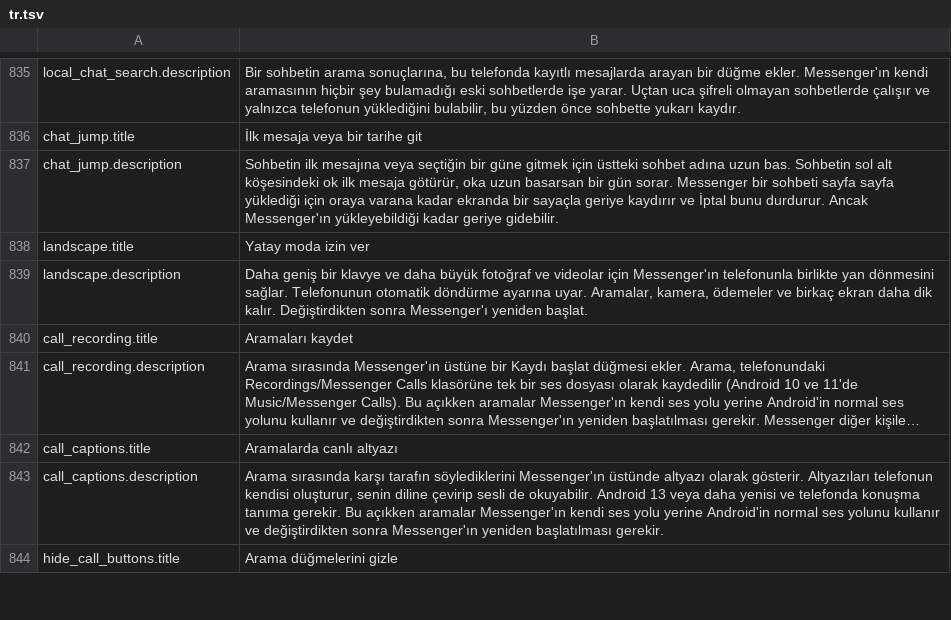
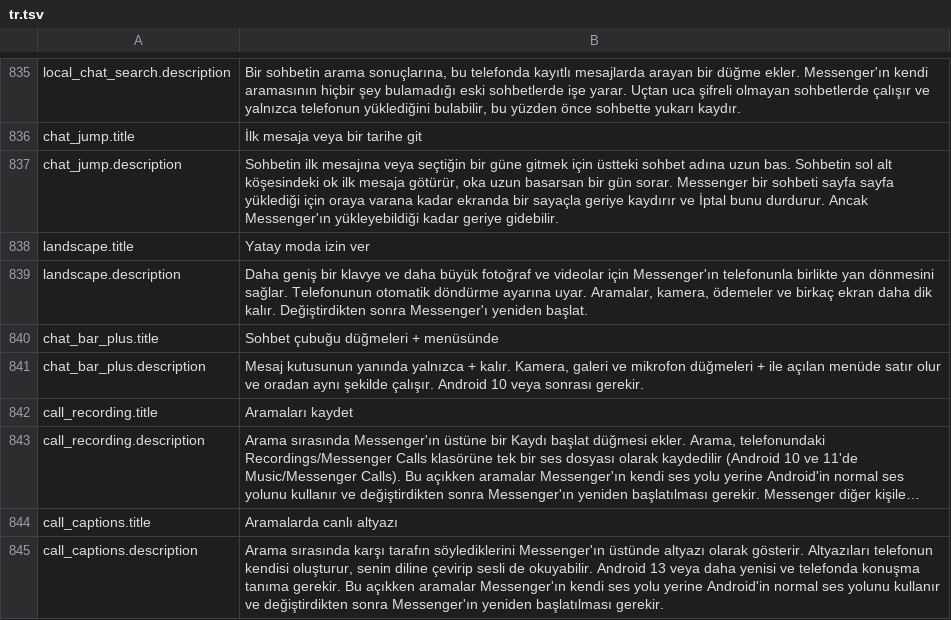
Before and after one commit to SysAdminDoc/HushMessenger, a TSV file: extensions/messenger/src/main/l10n/tr.tsv, drawn as a sheet; only a part is shown, gaps mark what is left out; the shorter side is filled out with more unchanged rows; long unchanged cells end in …; the diff names each change by its address in the sheet, - before the commit and + after, or states it on an @@ line.

```diff
--- a/extensions/messenger/src/main/l10n/tr.tsv
+++ b/extensions/messenger/src/main/l10n/tr.tsv
+row 840: chat_bar_plus.title | Sohbet çubuğu düğmeleri + menüsünde
+row 841: chat_bar_plus.description | Mesaj kutusunun yanında yalnızca + kalır. Kamera, galeri ve mikrofon düğmeleri + ile açılan menüde satır olur ve oradan aynı şekilde çalışır. Android 10 veya sonrası gerekir.
```
Also changed, not shown: extensions/messenger/src/main/l10n/es.tsv, extensions/messenger/src/main/l10n/th.tsv, 38 other files.
